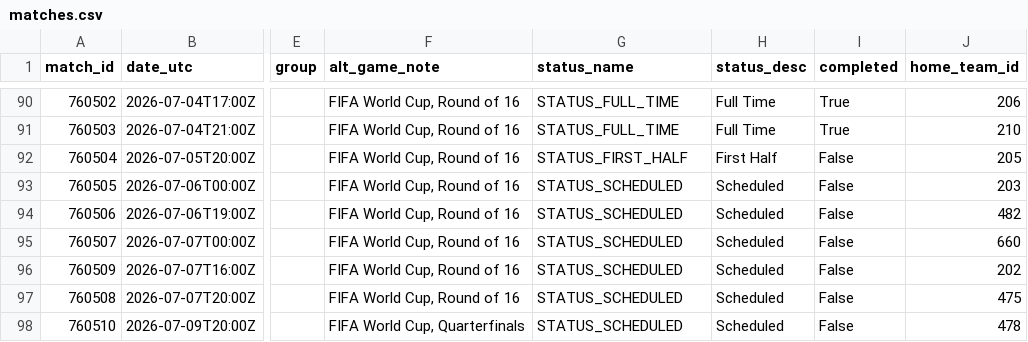
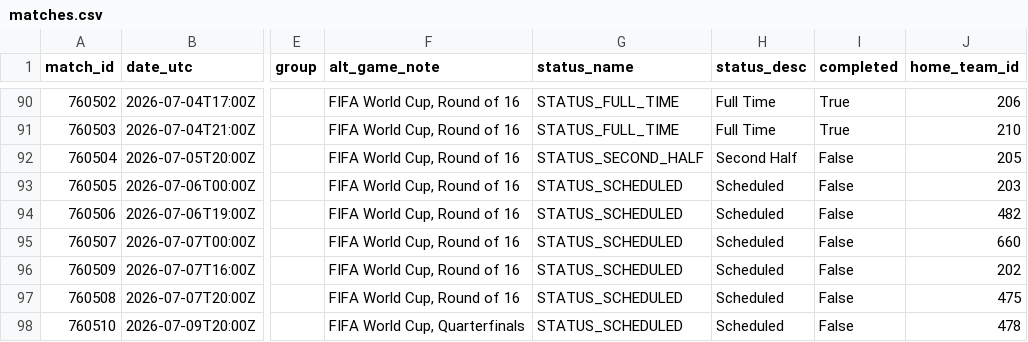
Before and after one commit to akarpie96/2026-worldcup-forecast, a CSV file: data/processed/matches.csv, drawn as a sheet; only a part is shown, gaps mark what is left out; the diff names each change by its address in the sheet, - before the commit and + after, or states it on an @@ line.

```diff
--- a/data/processed/matches.csv
+++ b/data/processed/matches.csv
-G92 (status_name): STATUS_FIRST_HALF
+G92 (status_name): STATUS_SECOND_HALF
-H92 (status_desc): First Half
+H92 (status_desc): Second Half
```
Also changed, not shown: data/processed/forecast_history.csv, 2 other files.
